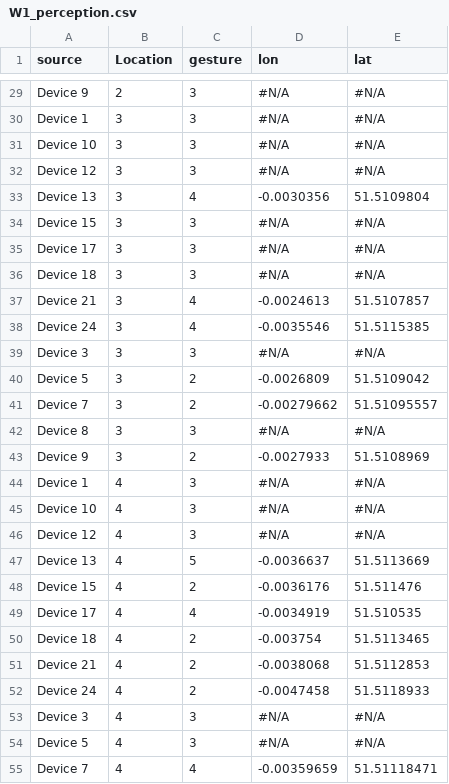
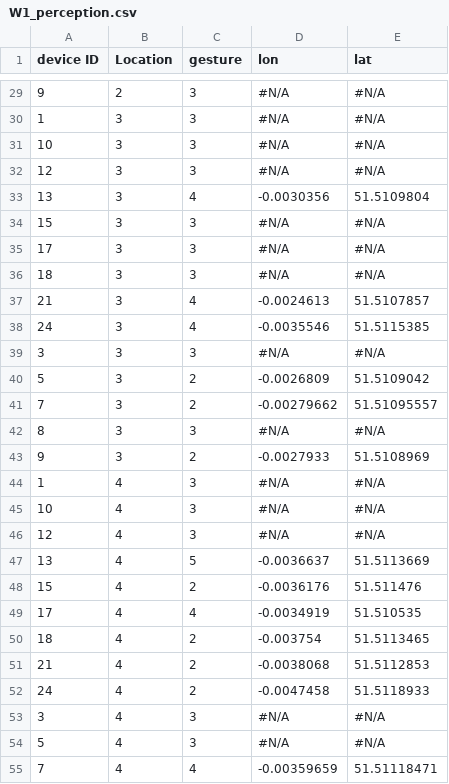
Before and after one commit to Usamahk/WearAQ, a CSV file: data/Workshop data/Perception/W1_perception.csv, drawn as a sheet; only a part is shown, gaps mark what is left out; the diff covers the shown part only; the diff names each change by its address in the sheet, - before the commit and + after, or states it on an @@ line.

```diff
--- a/data/Workshop data/Perception/W1_perception.csv
+++ b/data/Workshop data/Perception/W1_perception.csv
-A1: source
+A1: device ID
-A29 (device ID): Device 9
+A29 (device ID): 9
-A30 (device ID): Device 1
+A30 (device ID): 1
-A31 (device ID): Device 10
+A31 (device ID): 10
-A32 (device ID): Device 12
+A32 (device ID): 12
-A33 (device ID): Device 13
+A33 (device ID): 13
-A34 (device ID): Device 15
+A34 (device ID): 15
-A35 (device ID): Device 17
+A35 (device ID): 17
-A36 (device ID): Device 18
+A36 (device ID): 18
-A37 (device ID): Device 21
+A37 (device ID): 21
-A38 (device ID): Device 24
+A38 (device ID): 24
-A39 (device ID): Device 3
+A39 (device ID): 3
-A40 (device ID): Device 5
+A40 (device ID): 5
-A41 (device ID): Device 7
+A41 (device ID): 7
-A42 (device ID): Device 8
+A42 (device ID): 8
-A43 (device ID): Device 9
+A43 (device ID): 9
-A44 (device ID): Device 1
+A44 (device ID): 1
-A45 (device ID): Device 10
+A45 (device ID): 10
-A46 (device ID): Device 12
+A46 (device ID): 12
-A47 (device ID): Device 13
+A47 (device ID): 13
-A48 (device ID): Device 15
+A48 (device ID): 15
-A49 (device ID): Device 17
+A49 (device ID): 17
-A50 (device ID): Device 18
+A50 (device ID): 18
-A51 (device ID): Device 21
+A51 (device ID): 21
-A52 (device ID): Device 24
+A52 (device ID): 24
-A53 (device ID): Device 3
+A53 (device ID): 3
-A54 (device ID): Device 5
+A54 (device ID): 5
-A55 (device ID): Device 7
+A55 (device ID): 7
```
Also changed, not shown: 57 edited cells elsewhere in this file, data/Workshop data/Perception/W2_perception.csv, data/Workshop data/Perception/W4_perception.csv, 19 other files.
